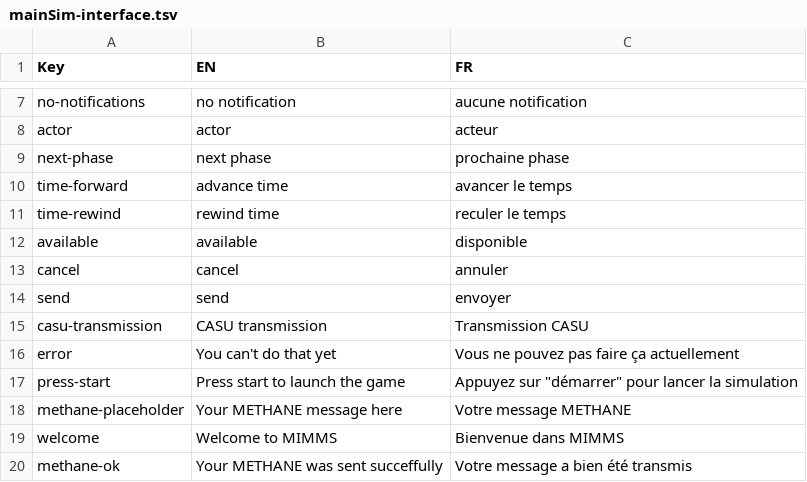
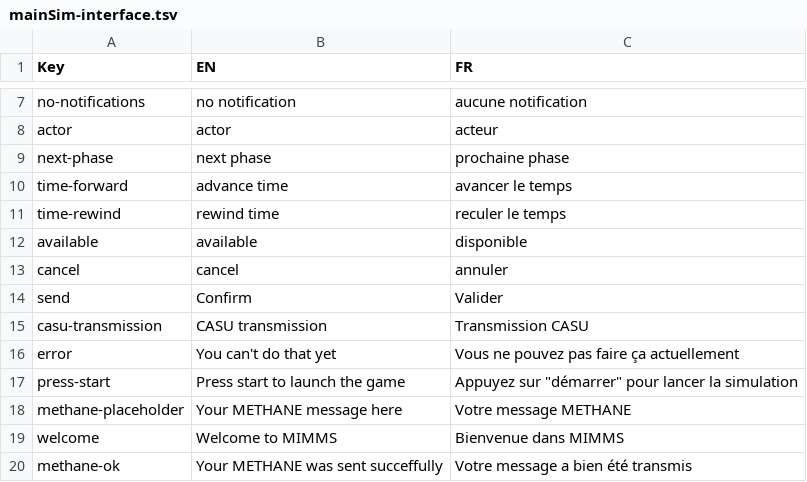
Before and after one commit to Heigvd/mimms, a TSV file: gameModel/files/translations/mainSim-interface.tsv, drawn as a sheet; only a part is shown, gaps mark what is left out.

```diff
--- a/gameModel/files/translations/mainSim-interface.tsv
+++ b/gameModel/files/translations/mainSim-interface.tsv
@@ -13,3 +13,3 @@ available	available	disponible
 cancel	cancel	annuler
-send	send	envoyer
+send	Confirm	Valider
 casu-transmission	CASU transmission	Transmission CASU
```
Also changed, not shown: gameModel/files/translations/mainSim-actions-tasks.tsv, 2 other files.
